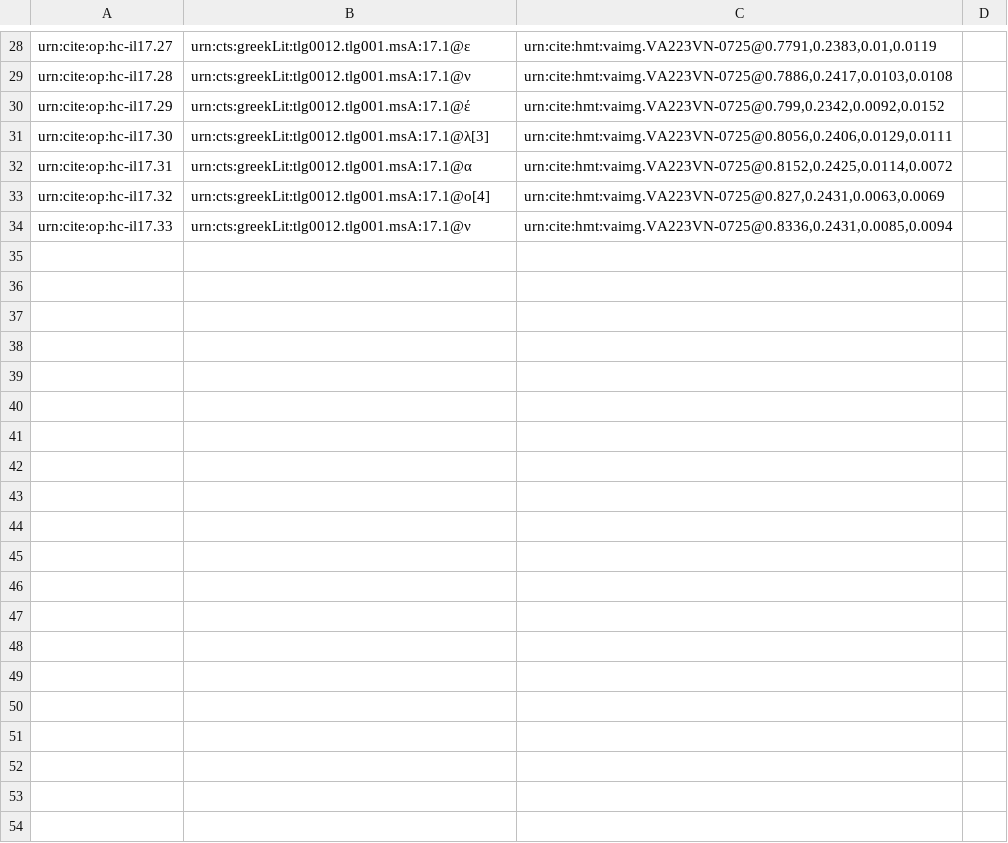
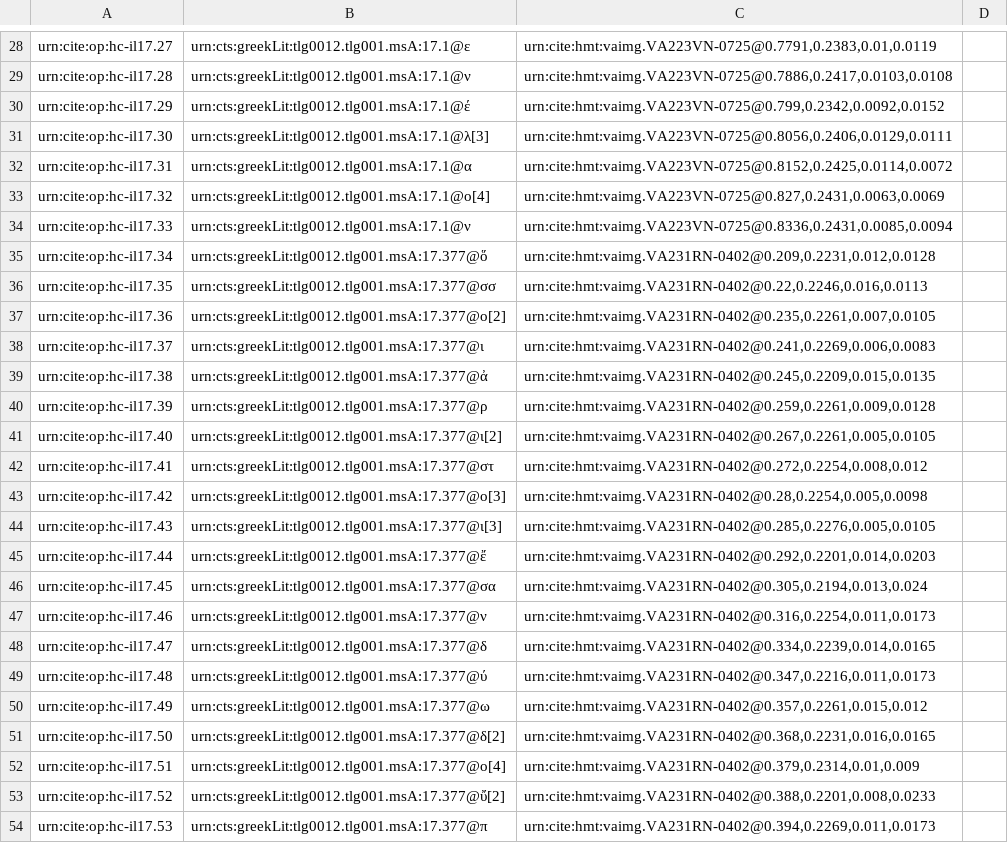
Before and after one commit to mwauke/closed-hc-il17, a CSV file: collections/paleography.csv, drawn as a sheet; only a part is shown, gaps mark what is left out; the diff covers the shown part only.

Commit message:
Update paleography.csv
Took paleographic observations for 231r

```diff
--- a/collections/paleography.csv
+++ b/collections/paleography.csv
@@ -34 +34,21 @@ urn:cite:op:hc-il17.32,urn:cts:greekLit:tlg0012.tlg001.msA:17.1@ο[4],"urn:cite:
 urn:cite:op:hc-il17.33,urn:cts:greekLit:tlg0012.tlg001.msA:17.1@ν,"urn:cite:hmt:vaimg.VA223VN-0725@0.8336,0.2431,0.0085,0.0094"
+urn:cite:op:hc-il17.34,urn:cts:greekLit:tlg0012.tlg001.msA:17.377@ὅ,"urn:cite:hmt:vaimg.VA231RN-0402@0.209,0.2231,0.012,0.0128"
+urn:cite:op:hc-il17.35,urn:cts:greekLit:tlg0012.tlg001.msA:17.377@σσ,"urn:cite:hmt:vaimg.VA231RN-0402@0.22,0.2246,0.016,0.0113"
+urn:cite:op:hc-il17.36,urn:cts:greekLit:tlg0012.tlg001.msA:17.377@ο[2],"urn:cite:hmt:vaimg.VA231RN-0402@0.235,0.2261,0.007,0.0105"
+urn:cite:op:hc-il17.37,urn:cts:greekLit:tlg0012.tlg001.msA:17.377@ι,"urn:cite:hmt:vaimg.VA231RN-0402@0.241,0.2269,0.006,0.0083"
+urn:cite:op:hc-il17.38,urn:cts:greekLit:tlg0012.tlg001.msA:17.377@ἀ,"urn:cite:hmt:vaimg.VA231RN-0402@0.245,0.2209,0.015,0.0135"
+urn:cite:op:hc-il17.39,urn:cts:greekLit:tlg0012.tlg001.msA:17.377@ρ,"urn:cite:hmt:vaimg.VA231RN-0402@0.259,0.2261,0.009,0.0128"
+urn:cite:op:hc-il17.40,urn:cts:greekLit:tlg0012.tlg001.msA:17.377@ι[2],"urn:cite:hmt:vaimg.VA231RN-0402@0.267,0.2261,0.005,0.0105"
+urn:cite:op:hc-il17.41,urn:cts:greekLit:tlg0012.tlg001.msA:17.377@στ,"urn:cite:hmt:vaimg.VA231RN-0402@0.272,0.2254,0.008,0.012"
+urn:cite:op:hc-il17.42,urn:cts:greekLit:tlg0012.tlg001.msA:17.377@ο[3],"urn:cite:hmt:vaimg.VA231RN-0402@0.28,0.2254,0.005,0.0098"
+urn:cite:op:hc-il17.43,urn:cts:greekLit:tlg0012.tlg001.msA:17.377@ι[3],"urn:cite:hmt:vaimg.VA231RN-0402@0.285,0.2276,0.005,0.0105"
+urn:cite:op:hc-il17.44,urn:cts:greekLit:tlg0012.tlg001.msA:17.377@ἔ,"urn:cite:hmt:vaimg.VA231RN-0402@0.292,0.2201,0.014,0.0203"
+urn:cite:op:hc-il17.45,urn:cts:greekLit:tlg0012.tlg001.msA:17.377@σα,"urn:cite:hmt:vaimg.VA231RN-0402@0.305,0.2194,0.013,0.024"
+urn:cite:op:hc-il17.46,urn:cts:greekLit:tlg0012.tlg001.msA:17.377@ν,"urn:cite:hmt:vaimg.VA231RN-0402@0.316,0.2254,0.011,0.0173"
+urn:cite:op:hc-il17.47,urn:cts:greekLit:tlg0012.tlg001.msA:17.377@δ,"urn:cite:hmt:vaimg.VA231RN-0402@0.334,0.2239,0.014,0.0165"
+urn:cite:op:hc-il17.48,urn:cts:greekLit:tlg0012.tlg001.msA:17.377@ύ,"urn:cite:hmt:vaimg.VA231RN-0402@0.347,0.2216,0.011,0.0173"
+urn:cite:op:hc-il17.49,urn:cts:greekLit:tlg0012.tlg001.msA:17.377@ω,"urn:cite:hmt:vaimg.VA231RN-0402@0.357,0.2261,0.015,0.012"
+urn:cite:op:hc-il17.50,urn:cts:greekLit:tlg0012.tlg001.msA:17.377@δ[2],"urn:cite:hmt:vaimg.VA231RN-0402@0.368,0.2231,0.016,0.0165"
+urn:cite:op:hc-il17.51,urn:cts:greekLit:tlg0012.tlg001.msA:17.377@ο[4],"urn:cite:hmt:vaimg.VA231RN-0402@0.379,0.2314,0.01,0.009"
+urn:cite:op:hc-il17.52,urn:cts:greekLit:tlg0012.tlg001.msA:17.377@ὔ[2],"urn:cite:hmt:vaimg.VA231RN-0402@0.388,0.2201,0.008,0.0233"
+urn:cite:op:hc-il17.53,urn:cts:greekLit:tlg0012.tlg001.msA:17.377@π,"urn:cite:hmt:vaimg.VA231RN-0402@0.394,0.2269,0.011,0.0173"
```
Also changed, not shown: 13 added rows elsewhere in this file.
